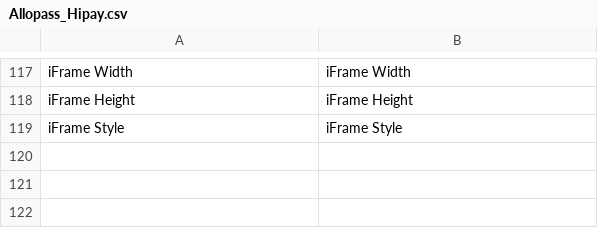
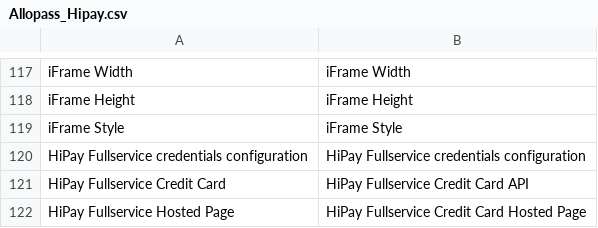
Before and after one commit to hipay/hipay-fullservice-sdk-magento1, a CSV file: app/locale/it_IT/Allopass_Hipay.csv, drawn as a sheet; only a part is shown, gaps mark what is left out; the diff names each change by its address in the sheet, - before the commit and + after, or states it on an @@ line.

```diff
--- a/app/locale/it_IT/Allopass_Hipay.csv
+++ b/app/locale/it_IT/Allopass_Hipay.csv
+row 120: HiPay Fullservice credentials configuration | HiPay Fullservice credentials configuration
+row 121: HiPay Fullservice Credit Card | HiPay Fullservice Credit Card API
+row 122: HiPay Fullservice Hosted Page | HiPay Fullservice Credit Card Hosted Page
```
Also changed, not shown: app/locale/en_US/Allopass_Hipay.csv, app/locale/fr_FR/Allopass_Hipay.csv, 1 other file.
